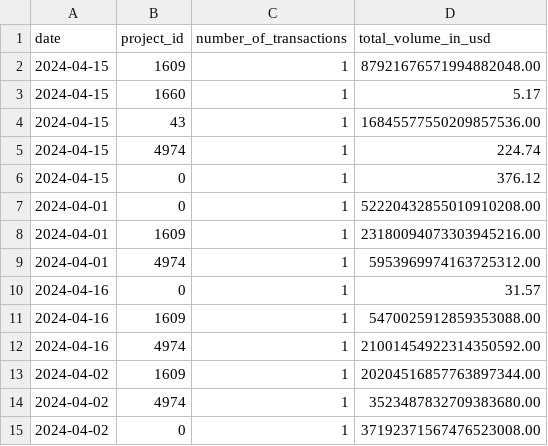
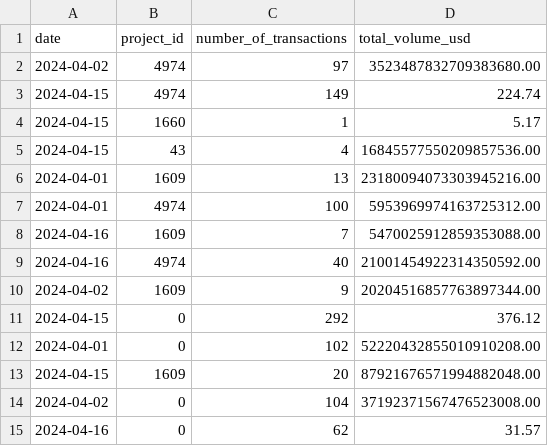
Before and after one commit to LeafBeyOrd/crypto_aggregator, a CSV file: output.csv, drawn as a sheet.

Commit message:
calculate number of transactions and refactor code

```diff
--- a/output.csv
+++ b/output.csv
@@ -1,15 +1,15 @@
-date,project_id,number_of_transactions,total_volume_in_usd
-2024-04-15,1609,1,87921676571994882048.00
+date,project_id,number_of_transactions,total_volume_usd
+2024-04-02,4974,97,3523487832709383680.00
+2024-04-15,4974,149,224.74
 2024-04-15,1660,1,5.17
-2024-04-15,43,1,16845577550209857536.00
-2024-04-15,4974,1,224.74
-2024-04-15,0,1,376.12
-2024-04-01,0,1,52220432855010910208.00
-2024-04-01,1609,1,23180094073303945216.00
-2024-04-01,4974,1,5953969974163725312.00
-2024-04-16,0,1,31.57
-2024-04-16,1609,1,5470025912859353088.00
-2024-04-16,4974,1,21001454922314350592.00
-2024-04-02,1609,1,20204516857763897344.00
-2024-04-02,4974,1,3523487832709383680.00
-2024-04-02,0,1,37192371567476523008.00
+2024-04-15,43,4,16845577550209857536.00
+2024-04-01,1609,13,23180094073303945216.00
+2024-04-01,4974,100,5953969974163725312.00
+2024-04-16,1609,7,5470025912859353088.00
+2024-04-16,4974,40,21001454922314350592.00
+2024-04-02,1609,9,20204516857763897344.00
+2024-04-15,0,292,376.12
+2024-04-01,0,102,52220432855010910208.00
+2024-04-15,1609,20,87921676571994882048.00
+2024-04-02,0,104,37192371567476523008.00
+2024-04-16,0,62,31.57
```
Also changed, not shown: 3 other files.
